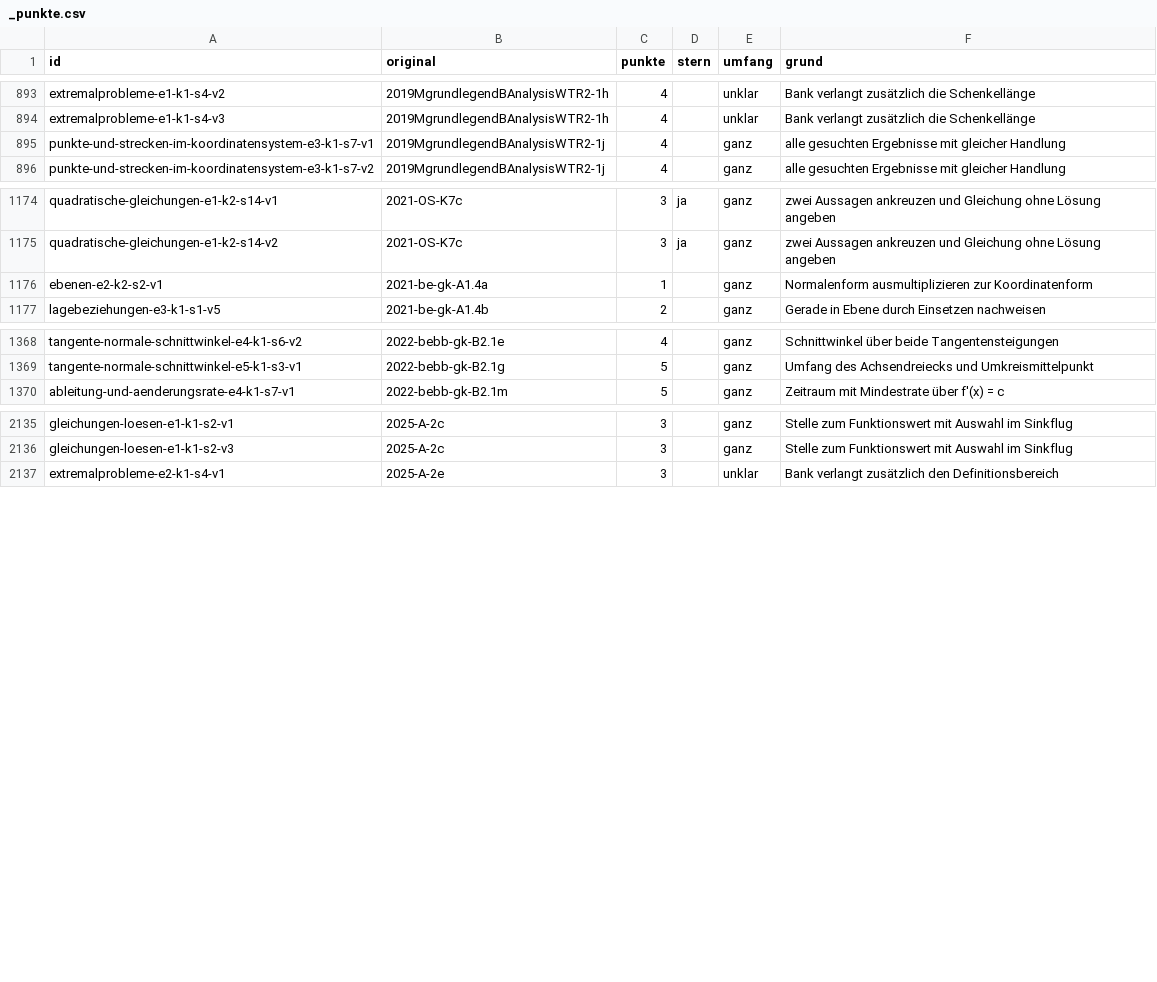
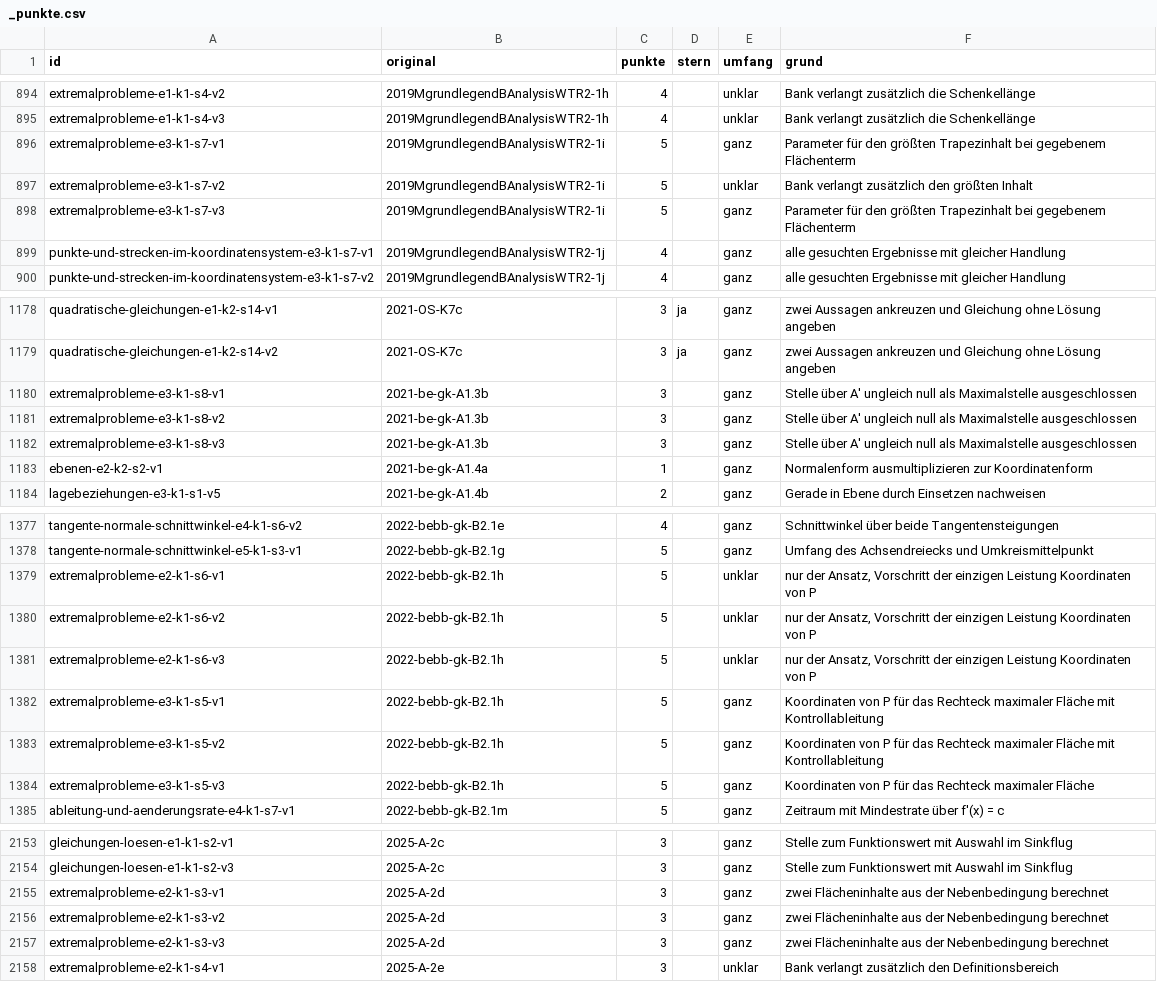
Before and after one commit to hz-0801/aufgabenbank, a CSV file: bank/_punkte.csv, drawn as a sheet; only a part is shown, gaps mark what is left out; the diff covers the shown part only; the diff names each change by its address in the sheet, - before the commit and + after, or states it on an @@ line.

```diff
--- a/bank/_punkte.csv
+++ b/bank/_punkte.csv
+row 896: extremalprobleme-e3-k1-s7-v1 | 2019MgrundlegendBAnalysisWTR2-1i | 5 |  | ganz | Parameter für den größten Trapezinhalt bei gegebenem Flächenterm
+row 897: extremalprobleme-e3-k1-s7-v2 | 2019MgrundlegendBAnalysisWTR2-1i | 5 |  | unklar | Bank verlangt zusätzlich den größten Inhalt
+row 898: extremalprobleme-e3-k1-s7-v3 | 2019MgrundlegendBAnalysisWTR2-1i | 5 |  | ganz | Parameter für den größten Trapezinhalt bei gegebenem Flächenterm
+row 1180: extremalprobleme-e3-k1-s8-v1 | 2021-be-gk-A1.3b | 3 |  | ganz | Stelle über A' ungleich null als Maximalstelle ausgeschlossen
+row 1181: extremalprobleme-e3-k1-s8-v2 | 2021-be-gk-A1.3b | 3 |  | ganz | Stelle über A' ungleich null als Maximalstelle ausgeschlossen
+row 1182: extremalprobleme-e3-k1-s8-v3 | 2021-be-gk-A1.3b | 3 |  | ganz | Stelle über A' ungleich null als Maximalstelle ausgeschlossen
+row 1379: extremalprobleme-e2-k1-s6-v1 | 2022-bebb-gk-B2.1h | 5 |  | unklar | nur der Ansatz, Vorschritt der einzigen Leistung Koordinaten von P
+row 1380: extremalprobleme-e2-k1-s6-v2 | 2022-bebb-gk-B2.1h | 5 |  | unklar | nur der Ansatz, Vorschritt der einzigen Leistung Koordinaten von P
+row 1381: extremalprobleme-e2-k1-s6-v3 | 2022-bebb-gk-B2.1h | 5 |  | unklar | nur der Ansatz, Vorschritt der einzigen Leistung Koordinaten von P
+row 1382: extremalprobleme-e3-k1-s5-v1 | 2022-bebb-gk-B2.1h | 5 |  | ganz | Koordinaten von P für das Rechteck maximaler Fläche mit Kontrollableitung
+row 1383: extremalprobleme-e3-k1-s5-v2 | 2022-bebb-gk-B2.1h | 5 |  | ganz | Koordinaten von P für das Rechteck maximaler Fläche mit Kontrollableitung
+row 1384: extremalprobleme-e3-k1-s5-v3 | 2022-bebb-gk-B2.1h | 5 |  | ganz | Koordinaten von P für das Rechteck maximaler Fläche
+row 2155: extremalprobleme-e2-k1-s3-v1 | 2025-A-2d | 3 |  | ganz | zwei Flächeninhalte aus der Nebenbedingung berechnet
+row 2156: extremalprobleme-e2-k1-s3-v2 | 2025-A-2d | 3 |  | ganz | zwei Flächeninhalte aus der Nebenbedingung berechnet
+row 2157: extremalprobleme-e2-k1-s3-v3 | 2025-A-2d | 3 |  | ganz | zwei Flächeninhalte aus der Nebenbedingung berechnet
```
Also changed, not shown: 6 added rows elsewhere in this file.
